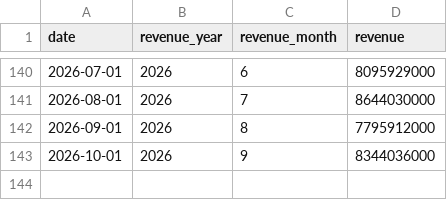
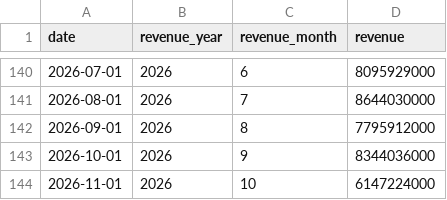
Before and after one commit to dmsoul76823-bit/tw-stock-data, a CSV file: data/revenue/2886.csv, drawn as a sheet; only a part is shown, gaps mark what is left out.

```diff
--- a/data/revenue/2886.csv
+++ b/data/revenue/2886.csv
@@ -143 +143,2 @@ date,revenue_year,revenue_month,revenue
 2026-10-01,2026,9,8344036000
+2026-11-01,2026,10,6147224000
```
Also changed, not shown: data/revenue/2887.csv, 1 other file.
